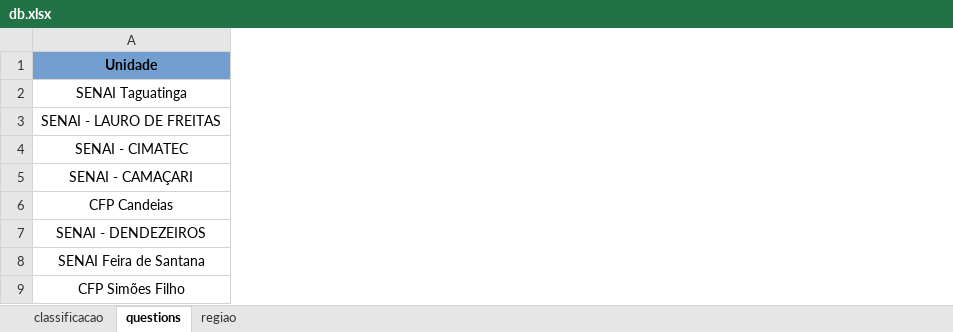
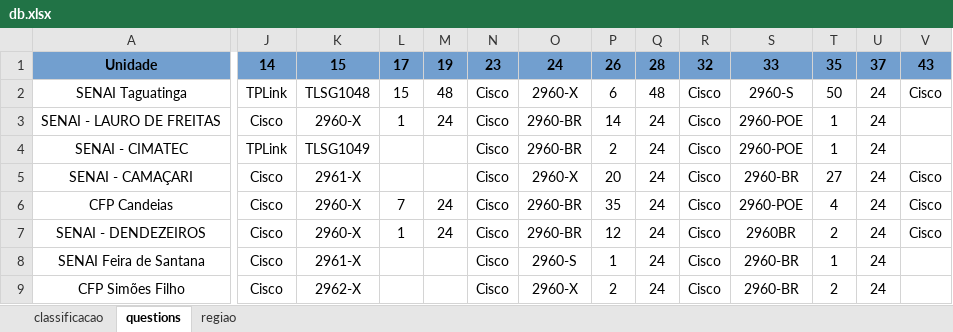
Before and after one commit to andreanndrade10/jnote, an Excel workbook: db.xlsx, sheet questions, drawn as a sheet; only a part is shown, gaps mark what is left out; values as stored, in another font and other column widths than the file's, no borders; the diff covers the shown part only; the diff names each change by its address in the sheet, - before the commit and + after, or states it on an @@ line.

Commit message:
add tables to .docx file

```diff
--- a/db.xlsx (sheet questions)
+++ b/db.xlsx (sheet questions)
+column J, rows 1-9: 14 | TPLink | Cisco | TPLink | Cisco | Cisco | Cisco | Cisco | Cisco
+column K, rows 1-9: 15 | TLSG1048 | 2960-X | TLSG1049 | 2961-X | 2960-X | 2960-X | 2961-X | 2962-X
+column L, rows 1-7: 17 | 15 | 1 |  |  | 7 | 1
+column M, rows 1-7: 19 | 48 | 24 |  |  | 24 | 24
+column N, rows 1-9: 23 | Cisco | Cisco | Cisco | Cisco | Cisco | Cisco | Cisco | Cisco
+column O, rows 1-9: 24 | 2960-X | 2960-BR | 2960-BR | 2960-X | 2960-BR | 2960-BR | 2960-S | 2960-X
+column P, rows 1-9: 26 | 6 | 14 | 2 | 20 | 35 | 12 | 1 | 2
+column Q, rows 1-9: 28 | 48 | 24 | 24 | 24 | 24 | 24 | 24 | 24
+column R, rows 1-9: 32 | Cisco | Cisco | Cisco | Cisco | Cisco | Cisco | Cisco | Cisco
+column S, rows 1-9: 33 | 2960-S | 2960-POE | 2960-POE | 2960-BR | 2960-POE | 2960BR | 2960-BR | 2960-BR
+column T, rows 1-9: 35 | 50 | 1 | 1 | 27 | 4 | 2 | 1 | 2
+column U, rows 1-9: 37 | 24 | 24 | 24 | 24 | 24 | 24 | 24 | 24
+column V, rows 1-7: 43 | Cisco |  |  | Cisco | Cisco | Cisco
```
Also changed, not shown: 17 added columns elsewhere in this sheet, 2 other files.
